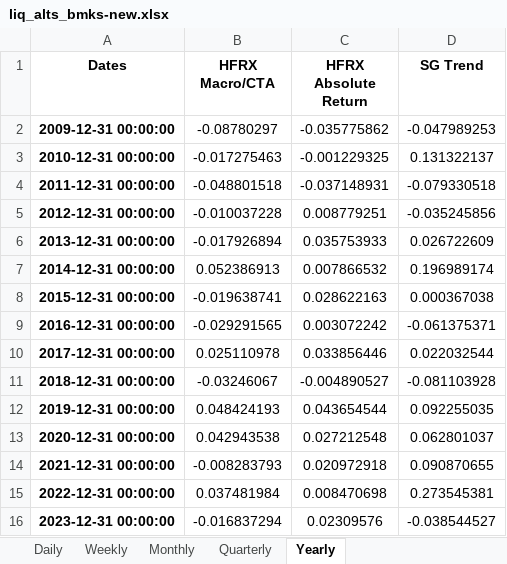
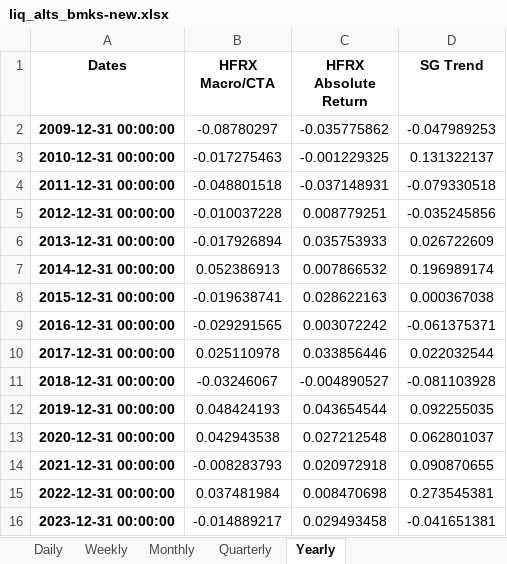
Before and after one commit to pforjoeUPS/RMP, an Excel workbook: EquityHedging/data/returns_data/liq_alts_bmks-new.xlsx, sheet Yearly, drawn as a sheet; values as stored, in another font and other column widths than the file's, no borders; conditional formats not drawn; the diff names each change by its address in the sheet, - before the commit and + after, or states it on an @@ line.

Commit message:
update data/returns_data folder

```diff
--- a/EquityHedging/data/returns_data/liq_alts_bmks-new.xlsx (sheet Yearly)
+++ b/EquityHedging/data/returns_data/liq_alts_bmks-new.xlsx (sheet Yearly)
-B16 (HFRX Macro/CTA): -0.016837294
+B16 (HFRX Macro/CTA): -0.014889217
-C16 (HFRX Absolute Return): 0.02309576
+C16 (HFRX Absolute Return): 0.029493458
-D16 (SG Trend): -0.038544527
+D16 (SG Trend): -0.041651381
```
Also changed, not shown: sheet Daily, sheet Weekly, sheet Monthly, sheet Quarterly, 8 other files.
